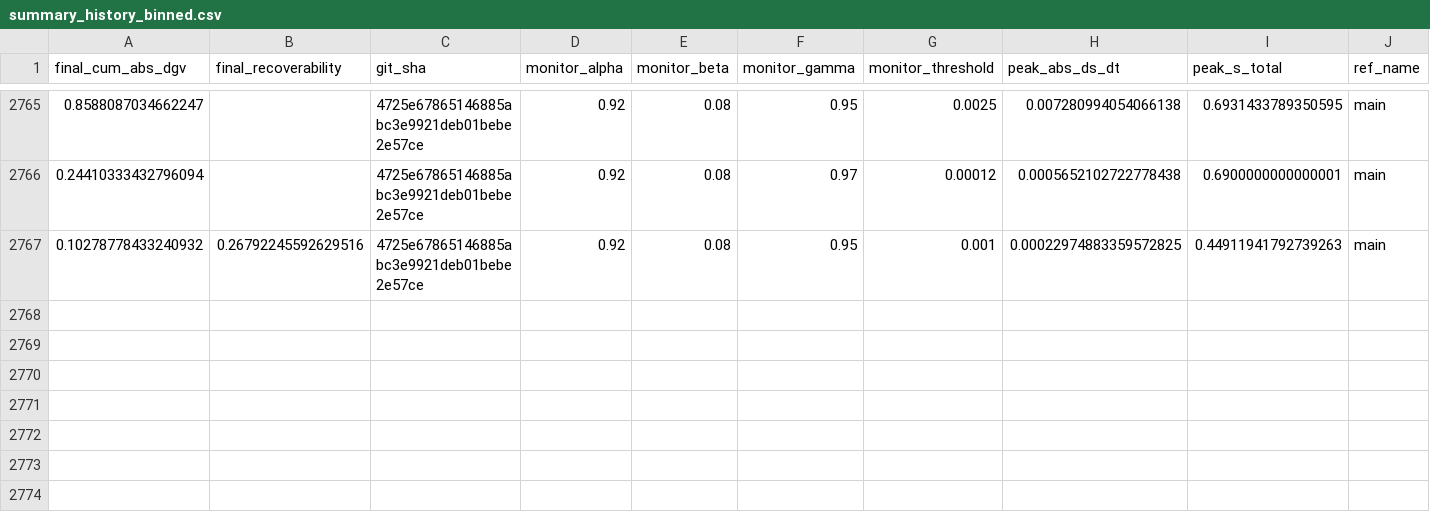
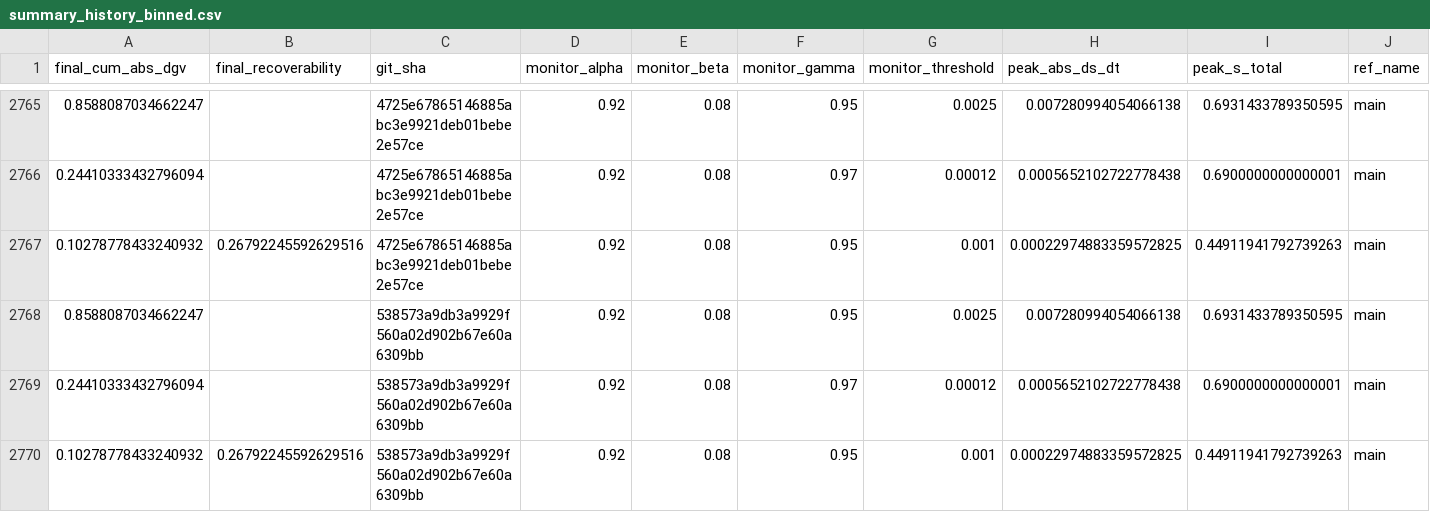
Before and after one commit to willshacklett/god-variable-theory, a CSV file: data/longitudinal/summary_history_binned.csv, drawn as a sheet; only a part is shown, gaps mark what is left out; rows hold the shown columns only; the diff names each change by its address in the sheet, - before the commit and + after, or states it on an @@ line.

```diff
--- a/data/longitudinal/summary_history_binned.csv
+++ b/data/longitudinal/summary_history_binned.csv
+row 2768: 0.8588087034662247 |  | 538573a9db3a9929f560a02d902b67e60a6309bb | 0.92 | 0.08 | 0.95 | 0.0025 | 0.007280994054066138 | 0.6931433789350595 | main
+row 2769: 0.24410333432796094 |  | 538573a9db3a9929f560a02d902b67e60a6309bb | 0.92 | 0.08 | 0.97 | 0.00012 | 0.0005652102722778438 | 0.6900000000000001 | main
+row 2770: 0.10278778433240932 | 0.26792245592629516 | 538573a9db3a9929f560a02d902b67e60a6309bb | 0.92 | 0.08 | 0.95 | 0.001 | 0.00022974883359572825 | 0.44911941792739263 | main
```
Also changed, not shown: data/longitudinal/summary_history.csv.
